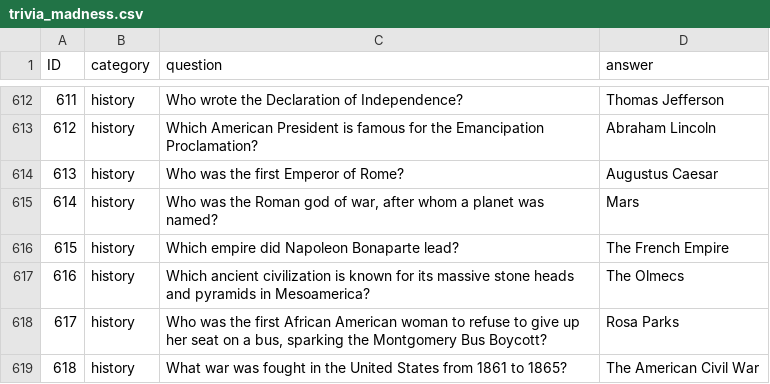
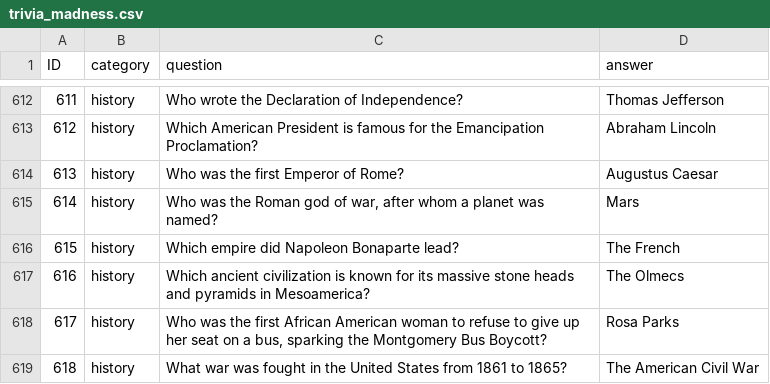
Before and after one commit to shakey0/Games0Project, a CSV file: Games0App/static/quiz_data/trivia_madness.csv, drawn as a sheet; only a part is shown, gaps mark what is left out.

```diff
--- a/Games0App/static/quiz_data/trivia_madness.csv
+++ b/Games0App/static/quiz_data/trivia_madness.csv
@@ -615,3 +615,3 @@ ID;category;question;answer
 614;history;Who was the Roman god of war, after whom a planet was named?;Mars
-615;history;Which empire did Napoleon Bonaparte lead?;The French Empire
+615;history;Which empire did Napoleon Bonaparte lead?;The French
 616;history;Which ancient civilization is known for its massive stone heads and pyramids in Mesoamerica?;The Olmecs
```
Also changed, not shown: 2 other files.
